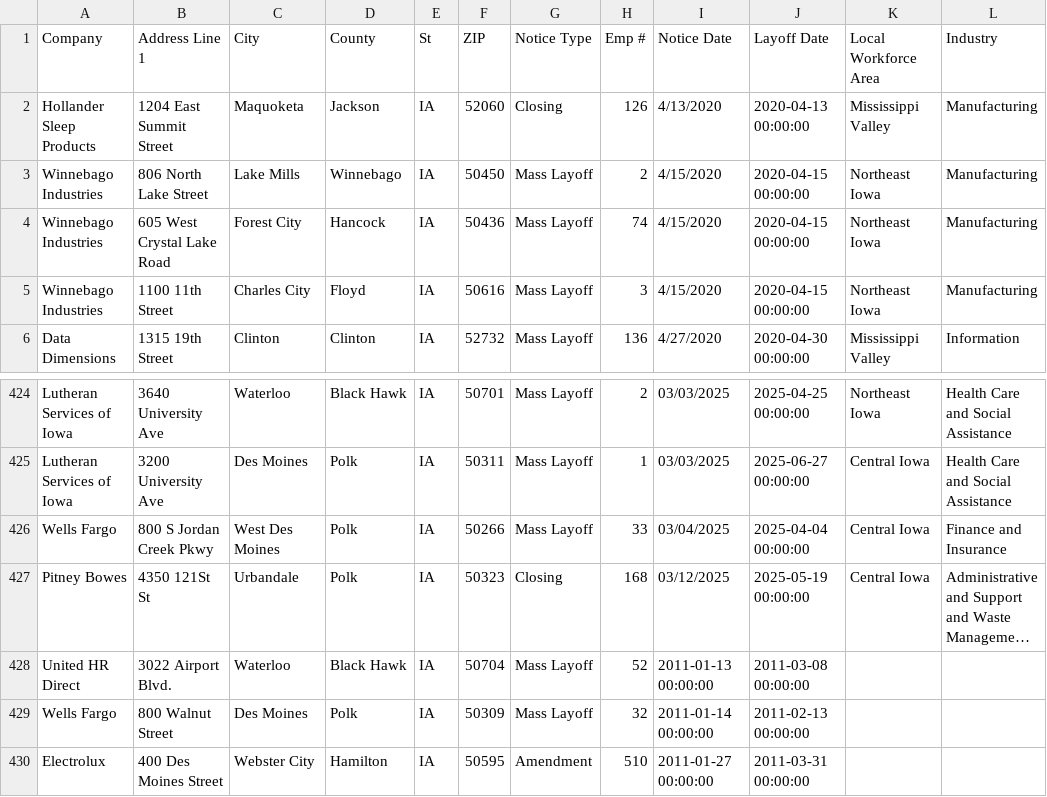
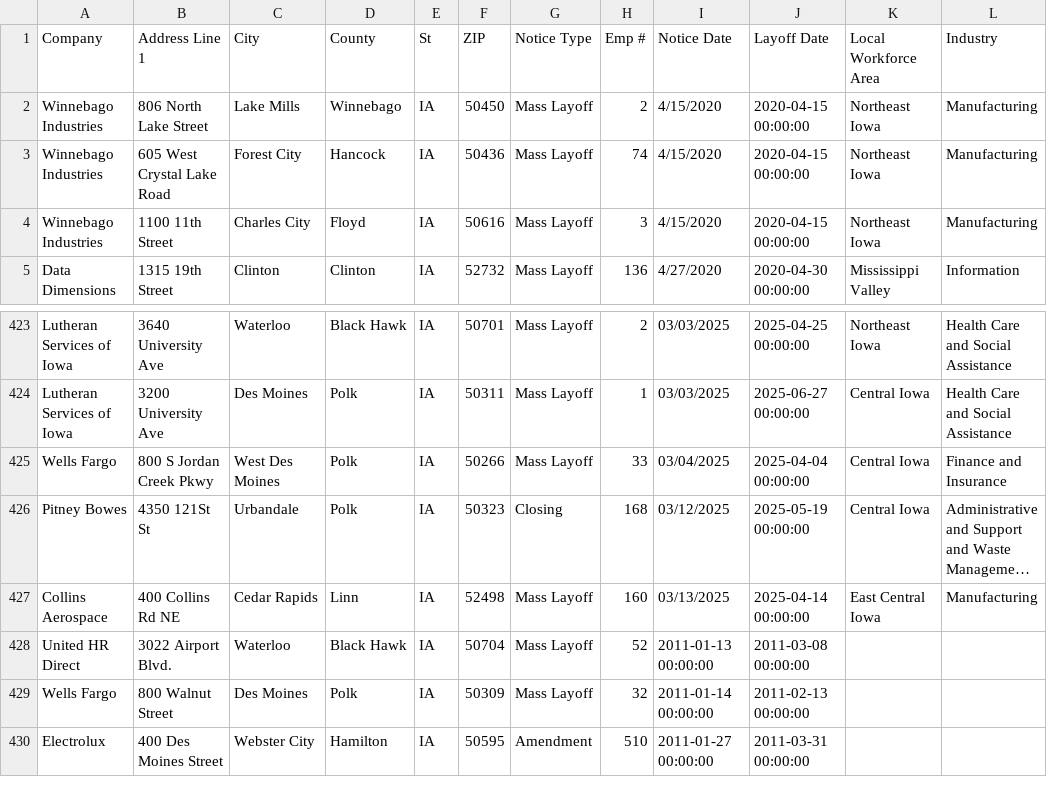
Before and after one commit to rosakettumaki/git-hub-actions-nicar-2025, a CSV file: data/ia.csv, drawn as a sheet; only a part is shown, gaps mark what is left out; long unchanged cells end in …; removed rows and columns are numbered as before the commit, all else as after; the diff names each change by its address in the sheet, - before the commit and + after, or states it on an @@ line.

```diff
--- a/data/ia.csv
+++ b/data/ia.csv
-row 2: Hollander Sleep Products | 1204 East Summit Street | Maquoketa | Jackson | IA | 52060 | Closing | 126 | 4/13/2020 | 2020-04-13 00:00:00 | Mississippi Valley | Manufacturing
+row 427: Collins Aerospace | 400 Collins Rd NE | Cedar Rapids | Linn | IA | 52498 | Mass Layoff | 160 | 03/13/2025 | 2025-04-14 00:00:00 | East Central Iowa | Manufacturing
```
Also changed, not shown: 1 other file.
